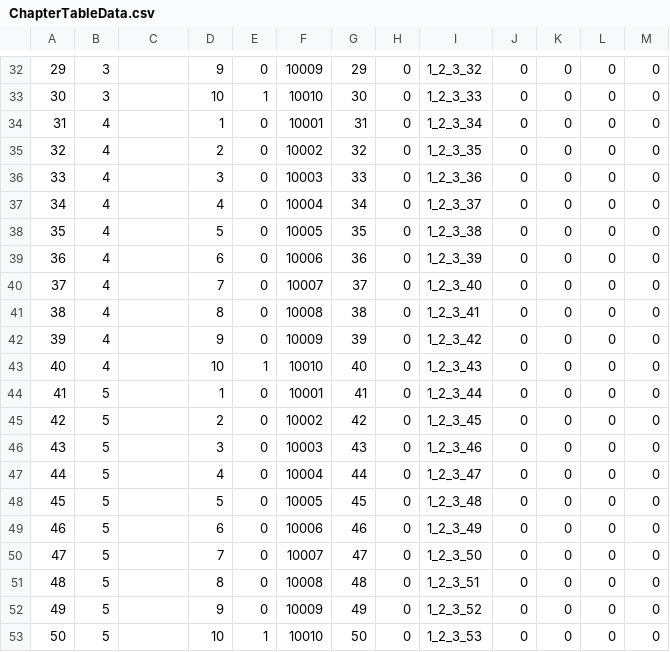
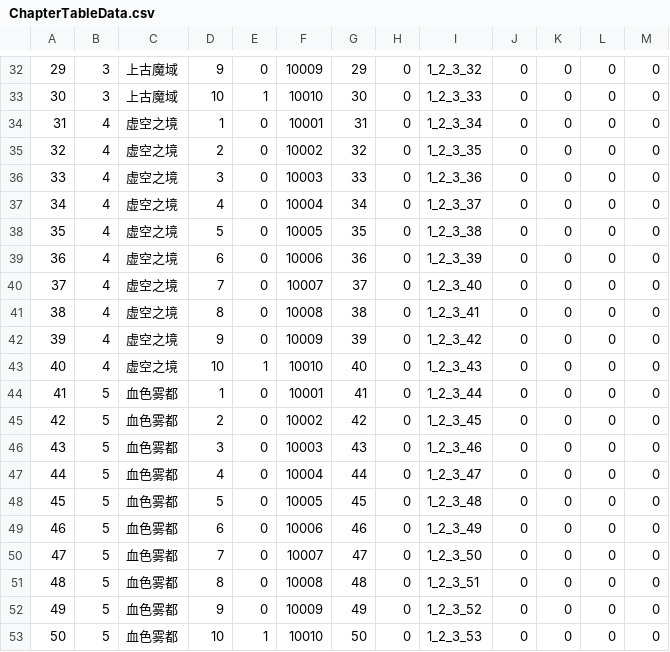
Before and after one commit to lmj888cool/demo01, a CSV file: Assets/StaticData/ChapterTableData.csv, drawn as a sheet; only a part is shown, gaps mark what is left out; the diff covers the shown part only; the diff names each change by its address in the sheet, - before the commit and + after, or states it on an @@ line.

```diff
--- a/Assets/StaticData/ChapterTableData.csv
+++ b/Assets/StaticData/ChapterTableData.csv
-C32:C33: (empty)
+C32:C33: 上古魔域
-C34:C43: (empty)
+C34:C43: 虚空之境
-C44:C53: (empty)
+C44:C53: 血色雾都
```
Also changed, not shown: 28 edited cells elsewhere in this file, 37 other files.
